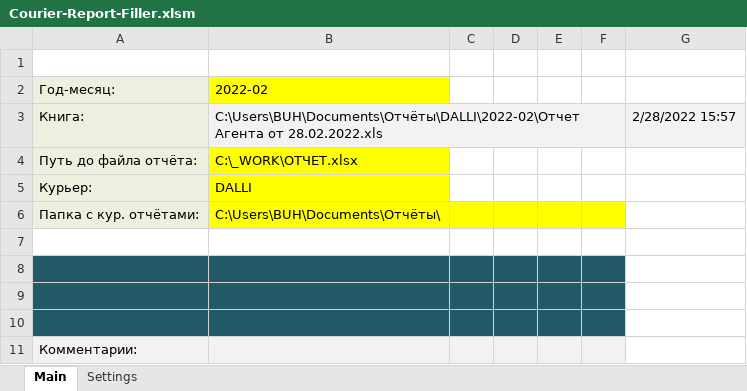
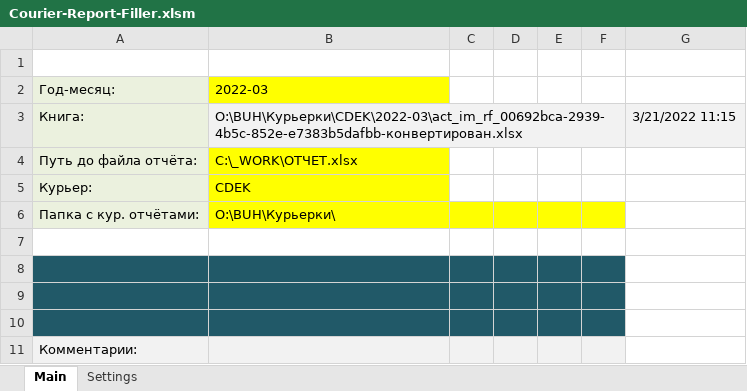
Before and after one commit to seyanaracore/HatsAndCaps, an Excel workbook: Excel/Courier-Report-Filler.xlsm, sheet Main, drawn as a sheet; values as stored, in another font and other column widths than the file's, no borders; charts and pictures and conditional formats not drawn; the diff names each change by its address in the sheet, - before the commit and + after, or states it on an @@ line.

Commit message:
Courer Report Filler UPD

```diff
--- a/Excel/Courier-Report-Filler.xlsm (sheet Main)
+++ b/Excel/Courier-Report-Filler.xlsm (sheet Main)
-B2: 2022-02
+B2: 2022-03
-B3: C:\Users\BUH\Documents\Отчёты\DALLI\2022-02\Отчет Агента от 28.02.2022.xls
+B3: O:\BUH\Курьерки\CDEK\2022-03\act_im_rf_00692bca-2939-4b5c-852e-e7383b5dafbb-конвертирован.xlsx
-G3: 2/28/2022 15:57
+G3: 3/21/2022 11:15
-B5: DALLI
+B5: CDEK
-B6: C:\Users\BUH\Documents\Отчёты\
+B6: O:\BUH\Курьерки\
```
